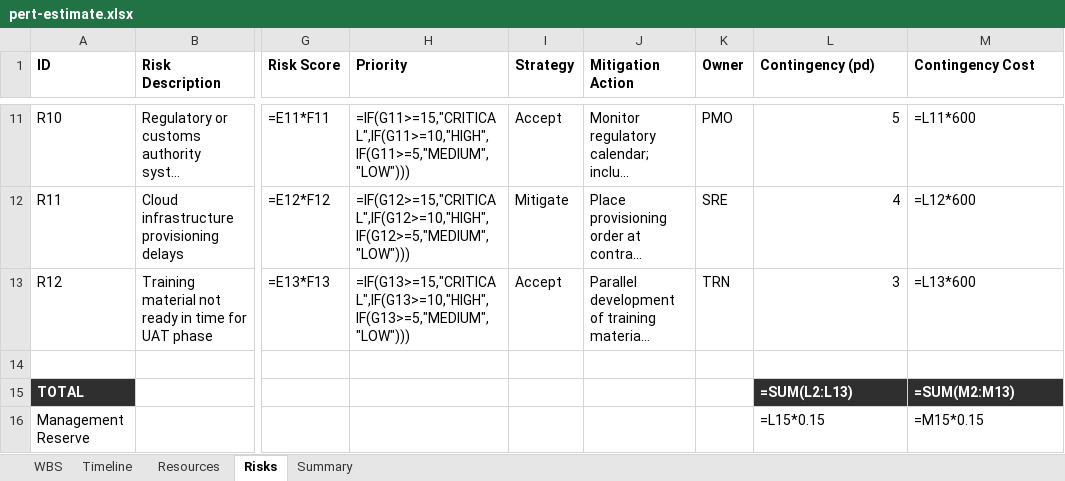
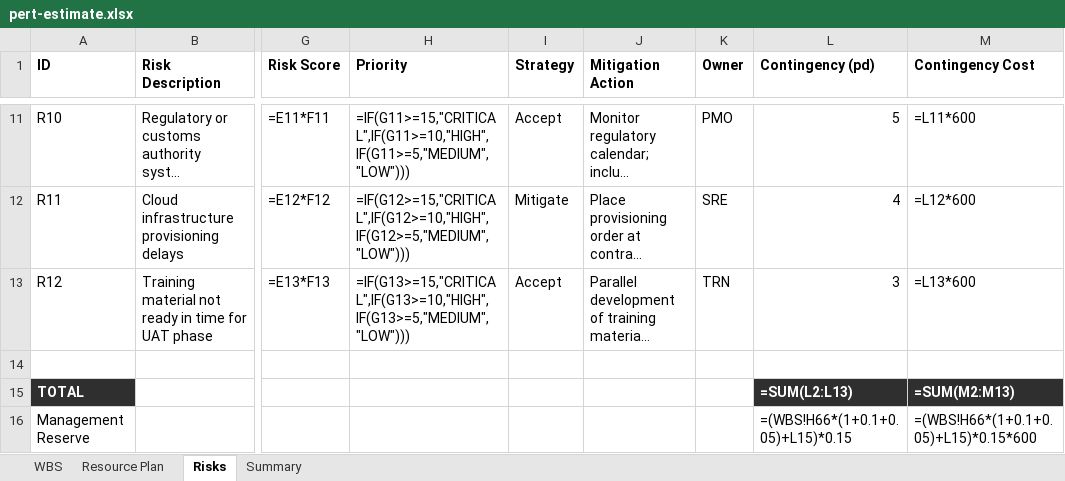
Before and after one commit to MrBogomips/claude-code, an Excel workbook: project-management/skills/pmo-pert-estimate/examples/scenario-2-erp-migration/pert-estimate.xlsx, sheet Risks, drawn as a sheet; only a part is shown, gaps mark what is left out; long unchanged cells end in …; values as stored, in another font and other column widths than the file's, no borders; formulas without a stored value are shown as written; the diff names each change by its address in the sheet, - before the commit and + after, or states it on an @@ line.

```diff
--- a/project-management/skills/pmo-pert-estimate/examples/scenario-2-erp-migration/pert-estimate.xlsx (sheet Risks)
+++ b/project-management/skills/pmo-pert-estimate/examples/scenario-2-erp-migration/pert-estimate.xlsx (sheet Risks)
-sheet tab: Timeline
+sheet tab: Resource Plan
-sheet tab: Resources
-L16 (Contingency (pd)): =L15*0.15
+L16 (Contingency (pd)): =(WBS!H66*(1+0.1+0.05)+L15)*0.15
-M16 (Contingency Cost): =M15*0.15
+M16 (Contingency Cost): =(WBS!H66*(1+0.1+0.05)+L15)*0.15*600
```
Also changed, not shown: sheet Resource Plan, sheet Summary, project-management/skills/pmo-pert-estimate/examples/scenario-1-website-redesign/pert-estimate.xlsx, project-management/skills/pmo-pert-estimate/examples/scenario-3-mobile-app/pert-estimate.xlsx, 12 other files.
